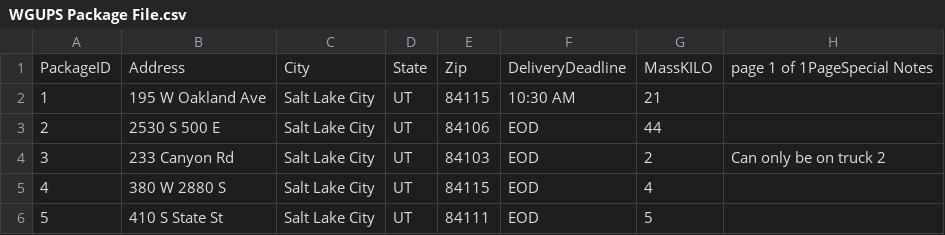
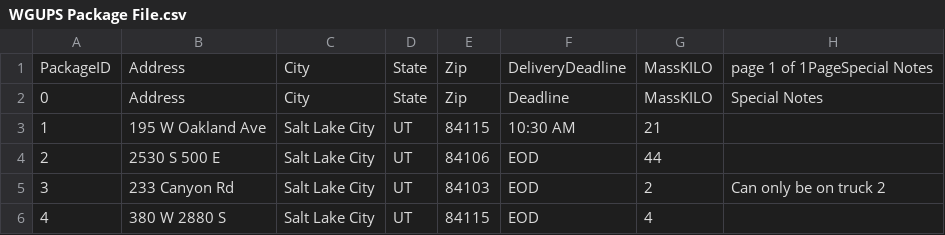
Before and after one commit to JGuzman24/Parcel-Delivery-Service, a CSV file: WGUPS Package File.csv, drawn as a sheet; only a part is shown; the shorter side is filled out with more unchanged rows; the diff names each change by its address in the sheet, - before the commit and + after, or states it on an @@ line.

```diff
--- a/WGUPS Package File.csv
+++ b/WGUPS Package File.csv
+row 2: 0 | Address | City | State | Zip | Deadline | MassKILO | Special Notes
```
Also changed, not shown: WGUPS Distance Table.csv, 7 other files.
